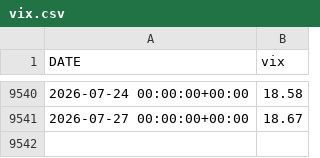
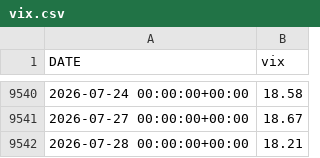
Before and after one commit to velizarMitov/EURUSD-prophet, a CSV file: results/vix.csv, drawn as a sheet; only a part is shown, gaps mark what is left out.

```diff
--- a/results/vix.csv
+++ b/results/vix.csv
@@ -9541 +9541,2 @@ DATE,vix
 2026-07-27 00:00:00+00:00,18.67
+2026-07-28 00:00:00+00:00,18.21
```
Also changed, not shown: results/policy_rate_differential.csv, results/prediction_log.csv, 6 other files.
